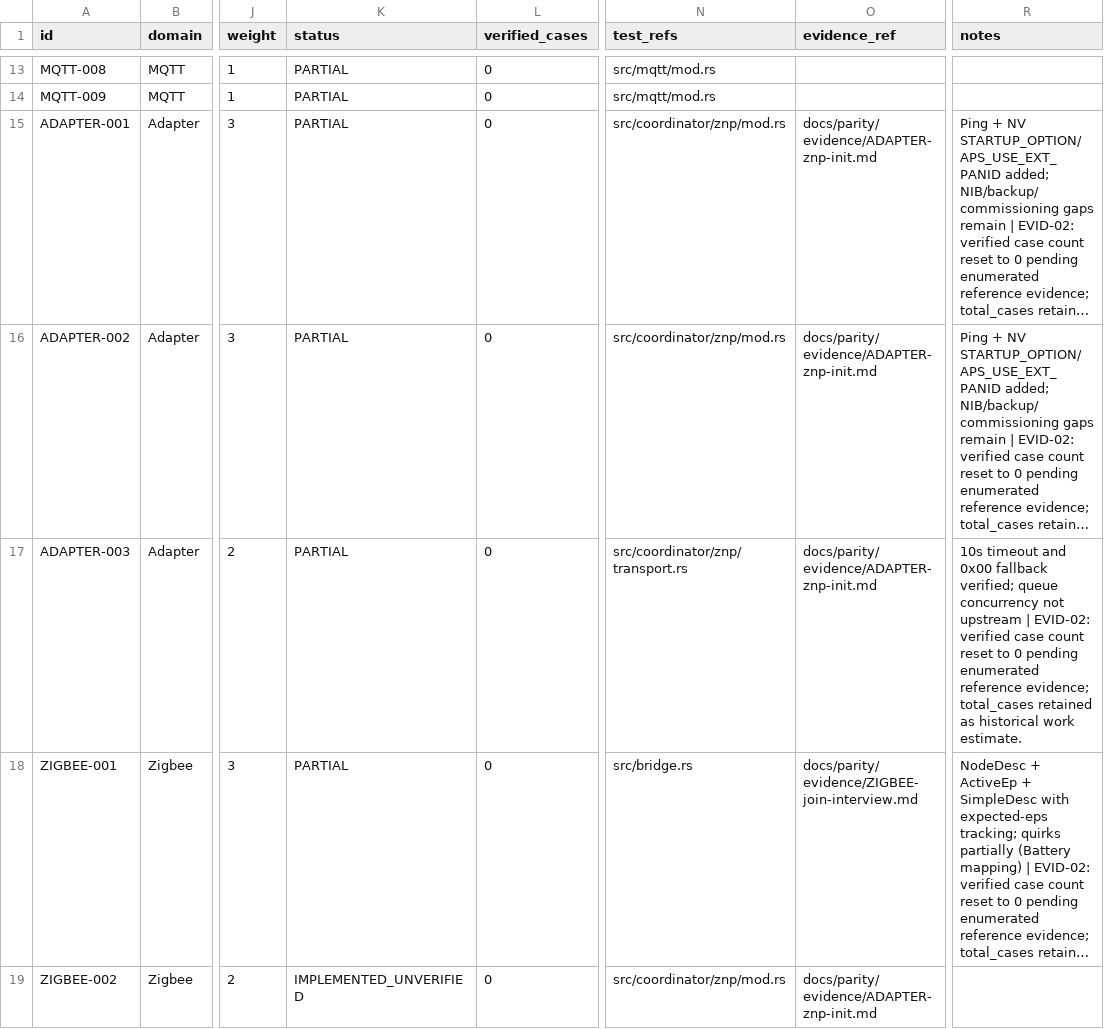
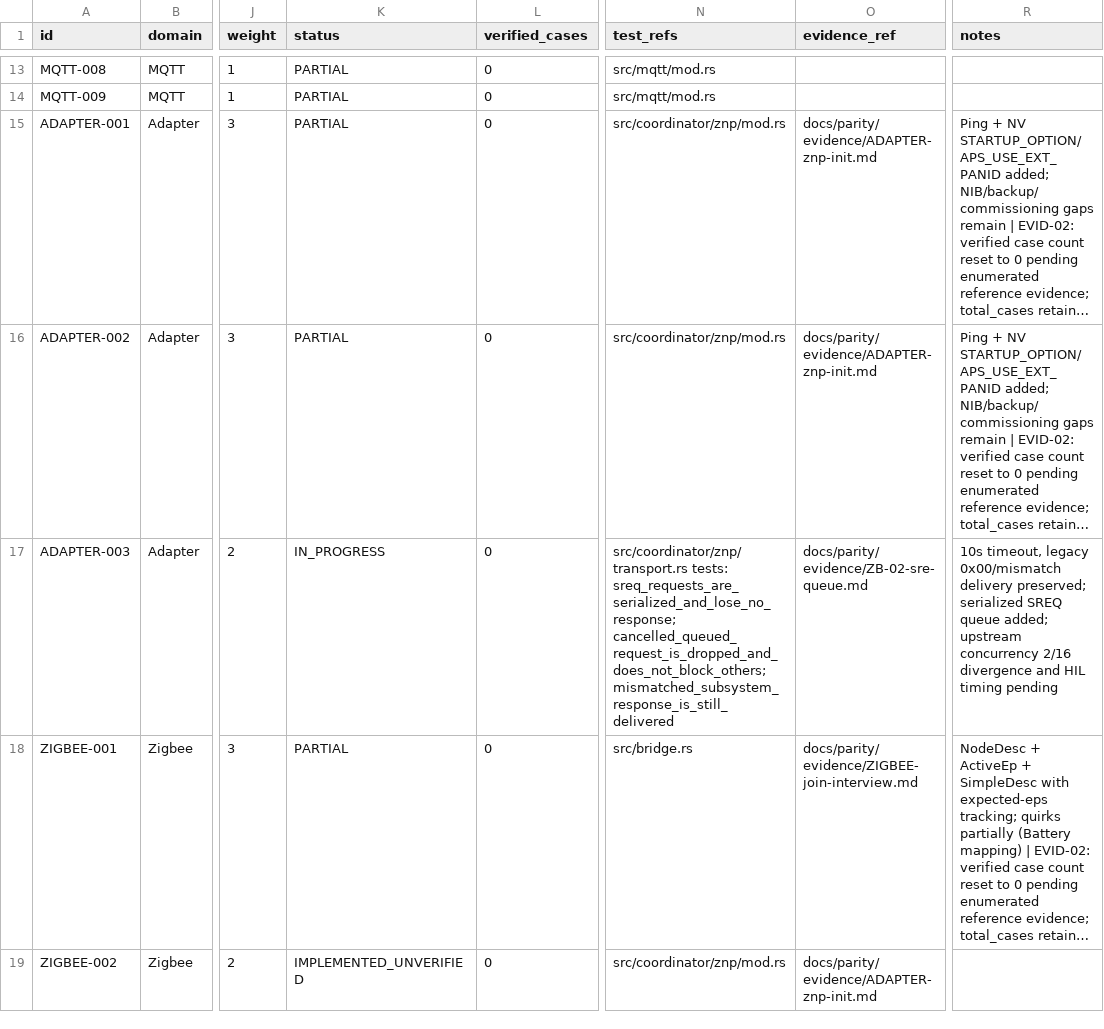
Before and after one commit to PriZZZrak/zigbee2mqtt-rs, a CSV file: docs/parity/inventory.csv, drawn as a sheet; only a part is shown, gaps mark what is left out; long unchanged cells end in …; the diff names each change by its address in the sheet, - before the commit and + after, or states it on an @@ line.

Commit message:
fix(znp): serialize SREQ requests instead of overwriting pending
Queue ZNP SREQ frames FIFO and send the next only after the current SRSP, cancellation or write failure. Previously a second request replaced the pending one, causing a guaranteed timeout and possible misdelivery when subsystem/cmd1 matched. Preserve legacy mismatched-subsystem delivery, add an in-memory duplex test harness and three regression tests, and record the upstream concurrency 2/16 divergence as IN_PROGRESS pending measurement.

```diff
--- a/docs/parity/inventory.csv
+++ b/docs/parity/inventory.csv
-K17 (status): PARTIAL
+K17 (status): IN_PROGRESS
-N17 (test_refs): src/coordinator/znp/transport.rs
+N17 (test_refs): src/coordinator/znp/transport.rs tests: sreq_requests_are_serialized_and_lose_no_response; cancelled_queued_request_is_dropped_and_does_not_block_others; mismatched_subsystem_response_is_still_delivered
-O17 (evidence_ref): docs/parity/evidence/ADAPTER-znp-init.md
+O17 (evidence_ref): docs/parity/evidence/ZB-02-sre-queue.md
-R17 (notes): 10s timeout and 0x00 fallback verified; queue concurrency not upstream | EVID-02: verified case count reset to 0 pending enumerated reference evidence; total_cases retained as historical work estimate.
+R17 (notes): 10s timeout, legacy 0x00/mismatch delivery preserved; serialized SREQ queue added; upstream concurrency 2/16 divergence and HIL timing pending
```
Also changed, not shown: 5 other files.
